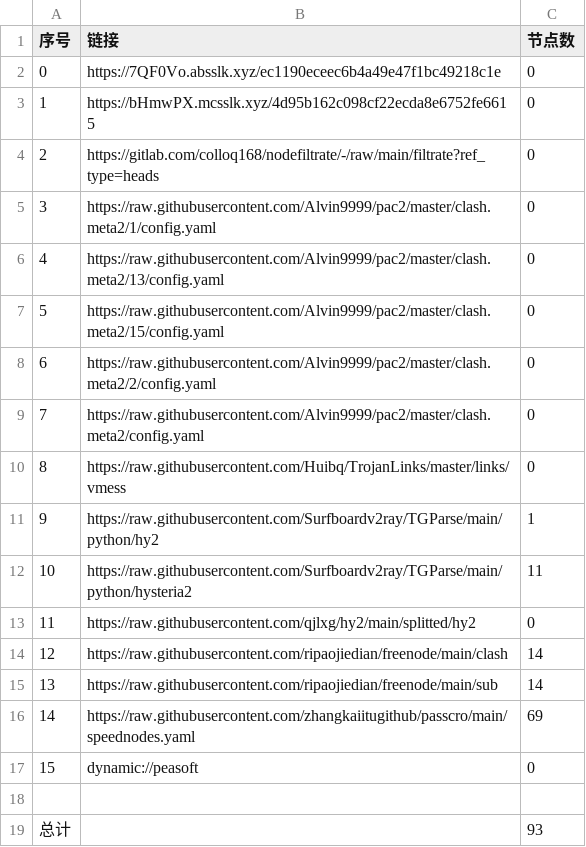
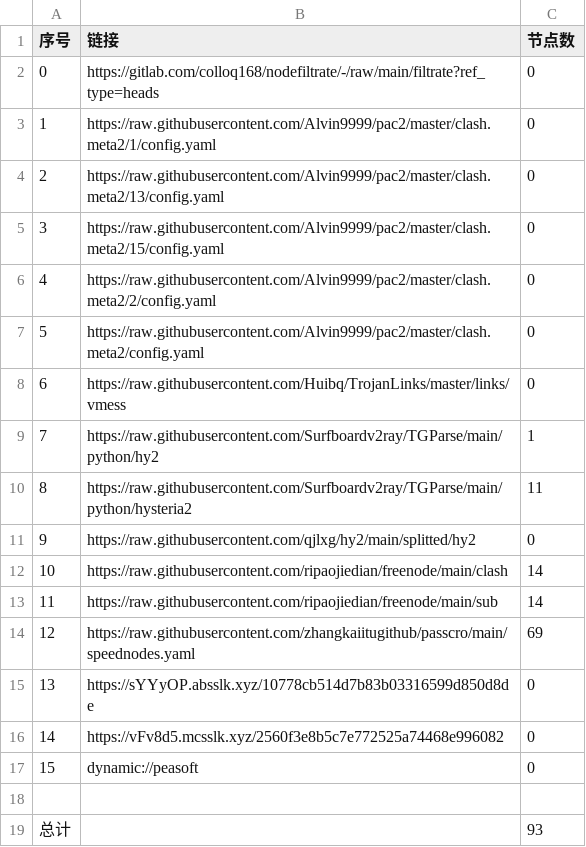
Before and after one commit to link8077/AutoMergePublicNodes, a CSV file: list_result.csv, drawn as a sheet; removed rows and columns are numbered as before the commit, all else as after; the diff names each change by its address in the sheet, - before the commit and + after, or states it on an @@ line.

```diff
--- a/list_result.csv
+++ b/list_result.csv
-row 2: 0 | https://7QF0Vo.absslk.xyz/ec1190eceec6b4a49e47f1bc49218c1e | 0
-row 3: 1 | https://bHmwPX.mcsslk.xyz/4d95b162c098cf22ecda8e6752fe6615 | 0
@@ column A (序号) renumbered between rows 2 and 14 @@
+row 15: 13 | https://sYYyOP.absslk.xyz/10778cb514d7b83b03316599d850d8de | 0
+row 16: 14 | https://vFv8d5.mcsslk.xyz/2560f3e8b5c7e772525a74468e996082 | 0
```
Also changed, not shown: 23 other files.
